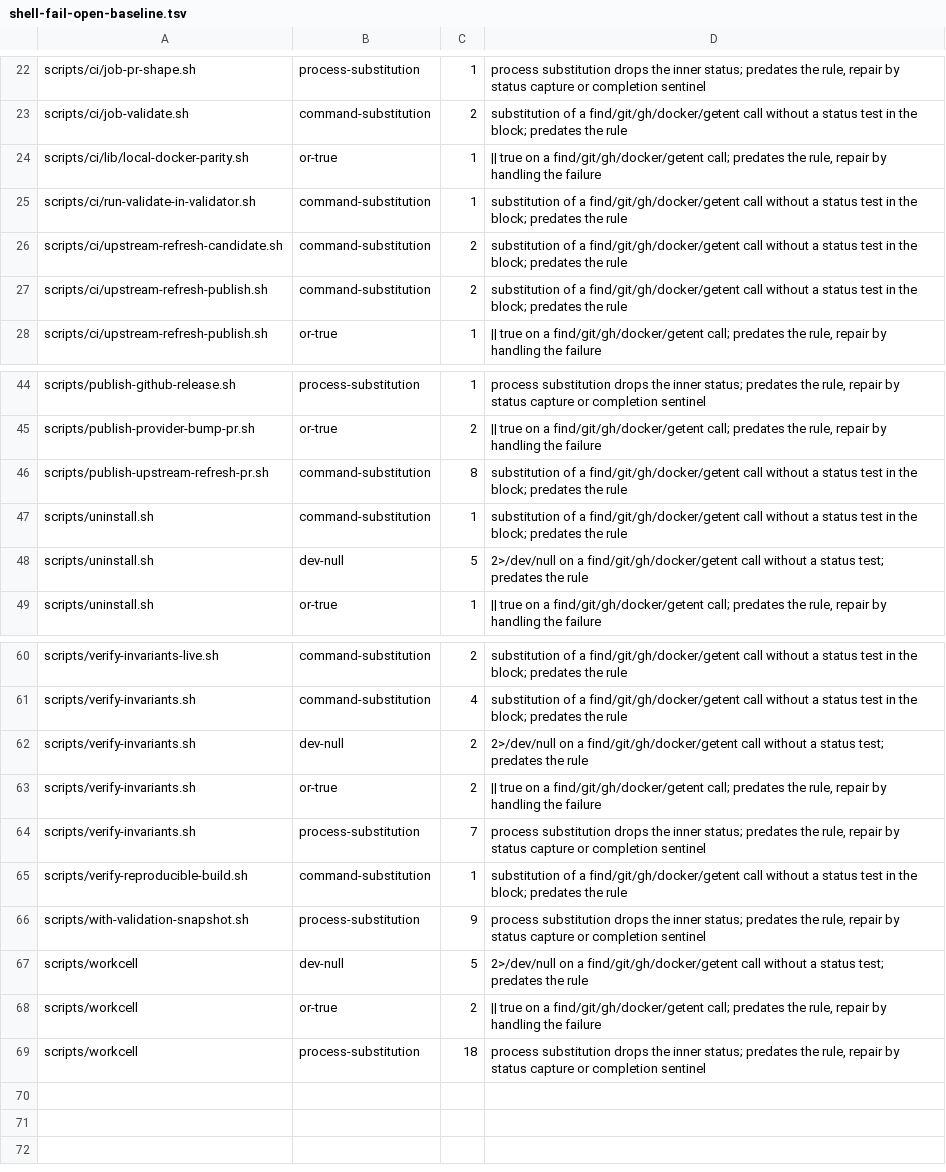
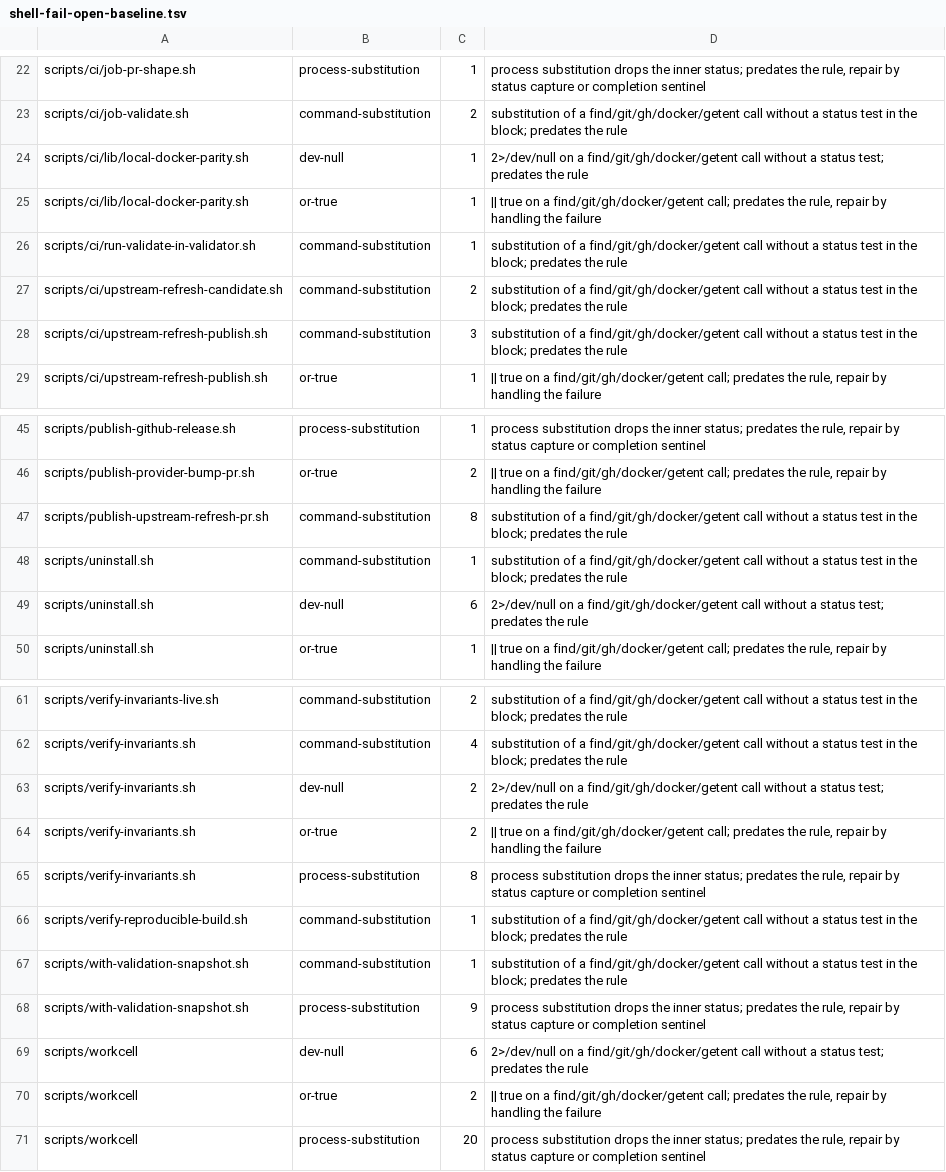
Before and after one commit to omkhar/workcell, a TSV file: policy/shell-fail-open-baseline.tsv, drawn as a sheet; only a part is shown, gaps mark what is left out.

```diff
--- a/policy/shell-fail-open-baseline.tsv
+++ b/policy/shell-fail-open-baseline.tsv
@@ -23,2 +23,3 @@ scripts/ci/job-pr-shape.sh	process-substitution	1	process substitution drops the
 scripts/ci/job-validate.sh	command-substitution	2	substitution of a find/git/gh/docker/getent call without a status test in the block; predates the rule
+scripts/ci/lib/local-docker-parity.sh	dev-null	1	2>/dev/null on a find/git/gh/docker/getent call without a status test; predates the rule
 scripts/ci/lib/local-docker-parity.sh	or-true	1	|| true on a find/git/gh/docker/getent call; predates the rule, repair by handling the failure
@@ -26,3 +27,3 @@ scripts/ci/run-validate-in-validator.sh	command-substitution	1	substitution of a
 scripts/ci/upstream-refresh-candidate.sh	command-substitution	2	substitution of a find/git/gh/docker/getent call without a status test in the block; predates the rule
-scripts/ci/upstream-refresh-publish.sh	command-substitution	2	substitution of a find/git/gh/docker/getent call without a status test in the block; predates the rule
+scripts/ci/upstream-refresh-publish.sh	command-substitution	3	substitution of a find/git/gh/docker/getent call without a status test in the block; predates the rule
 scripts/ci/upstream-refresh-publish.sh	or-true	1	|| true on a find/git/gh/docker/getent call; predates the rule, repair by handling the failure
@@ -47,3 +48,3 @@ scripts/publish-upstream-refresh-pr.sh	command-substitution	8	substitution of a
 scripts/uninstall.sh	command-substitution	1	substitution of a find/git/gh/docker/getent call without a status test in the block; predates the rule
-scripts/uninstall.sh	dev-null	5	2>/dev/null on a find/git/gh/docker/getent call without a status test; predates the rule
+scripts/uninstall.sh	dev-null	6	2>/dev/null on a find/git/gh/docker/getent call without a status test; predates the rule
 scripts/uninstall.sh	or-true	1	|| true on a find/git/gh/docker/getent call; predates the rule, repair by handling the failure
@@ -63,7 +64,8 @@ scripts/verify-invariants.sh	dev-null	2	2>/dev/null on a find/git/gh/docker/gete
 scripts/verify-invariants.sh	or-true	2	|| true on a find/git/gh/docker/getent call; predates the rule, repair by handling the failure
-scripts/verify-invariants.sh	process-substitution	7	process substitution drops the inner status; predates the rule, repair by status capture or completion sentinel
+scripts/verify-invariants.sh	process-substitution	8	process substitution drops the inner status; predates the rule, repair by status capture or completion sentinel
 scripts/verify-reproducible-build.sh	command-substitution	1	substitution of a find/git/gh/docker/getent call without a status test in the block; predates the rule
+scripts/with-validation-snapshot.sh	command-substitution	1	substitution of a find/git/gh/docker/getent call without a status test in the block; predates the rule
 scripts/with-validation-snapshot.sh	process-substitution	9	process substitution drops the inner status; predates the rule, repair by status capture or completion sentinel
-scripts/workcell	dev-null	5	2>/dev/null on a find/git/gh/docker/getent call without a status test; predates the rule
+scripts/workcell	dev-null	6	2>/dev/null on a find/git/gh/docker/getent call without a status test; predates the rule
 scripts/workcell	or-true	2	|| true on a find/git/gh/docker/getent call; predates the rule, repair by handling the failure
-scripts/workcell	process-substitution	18	process substitution drops the inner status; predates the rule, repair by status capture or completion sentinel
+scripts/workcell	process-substitution	20	process substitution drops the inner status; predates the rule, repair by status capture or completion sentinel
```
Also changed, not shown: 4 other files.
